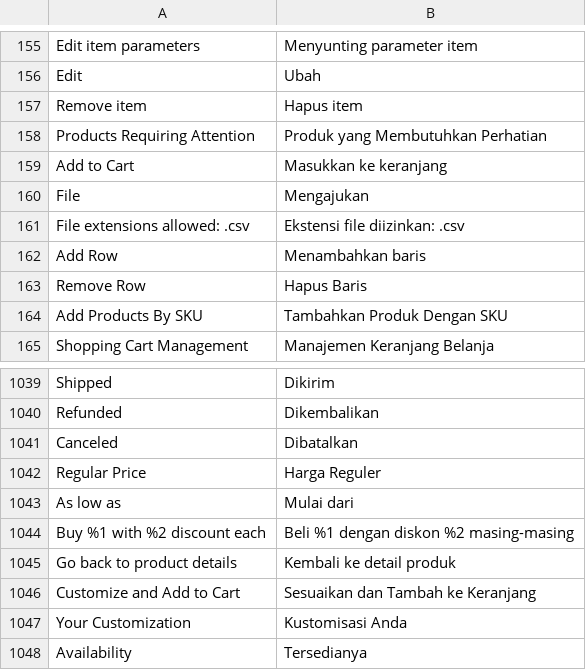
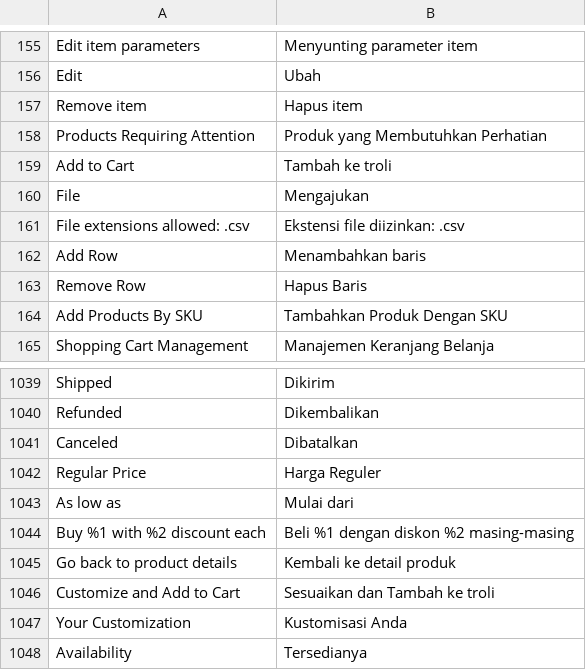
Before and after one commit to dekiakbar/m2-map, a CSV file: app/design/frontend/MAP/custom/i18n/id_ID.csv, drawn as a sheet; only a part is shown, gaps mark what is left out.

Commit message:
translate: update

```diff
--- a/app/design/frontend/MAP/custom/i18n/id_ID.csv
+++ b/app/design/frontend/MAP/custom/i18n/id_ID.csv
@@ -158,3 +158,3 @@ Edit,Ubah
 "Products Requiring Attention","Produk yang Membutuhkan Perhatian"
-"Add to Cart","Masukkan ke keranjang"
+"Add to Cart","Tambah ke troli"
 File,Mengajukan
@@ -1045,3 +1045,3 @@ Canceled,Dibatalkan
 "Go back to product details","Kembali ke detail produk"
-"Customize and Add to Cart","Sesuaikan dan Tambah ke Keranjang"
+"Customize and Add to Cart","Sesuaikan dan Tambah ke troli"
 "Your Customization","Kustomisasi Anda"
```
